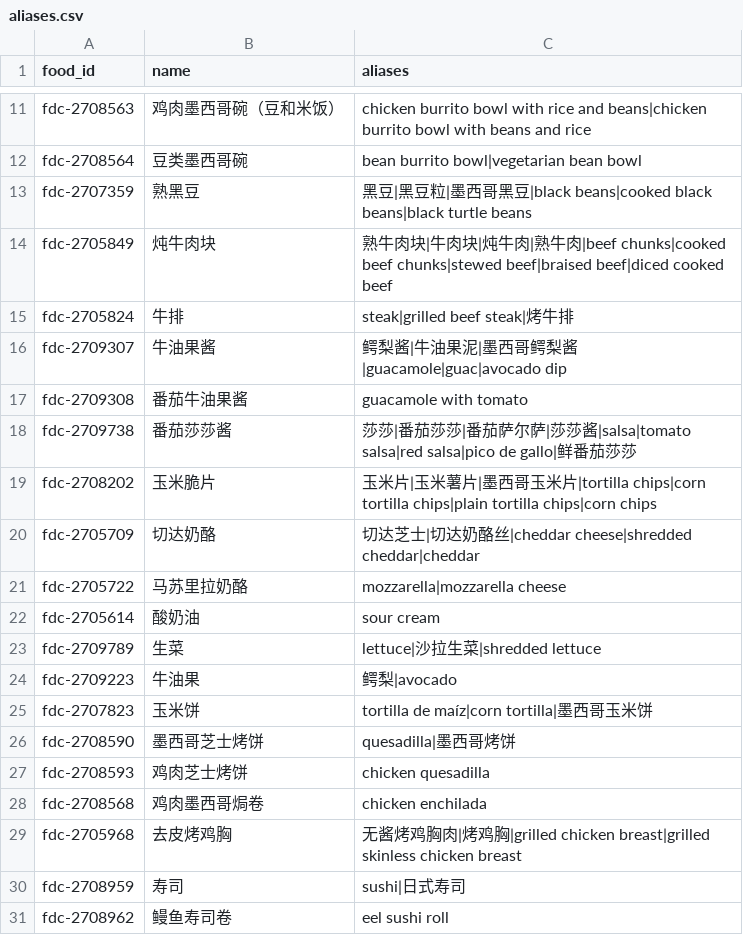
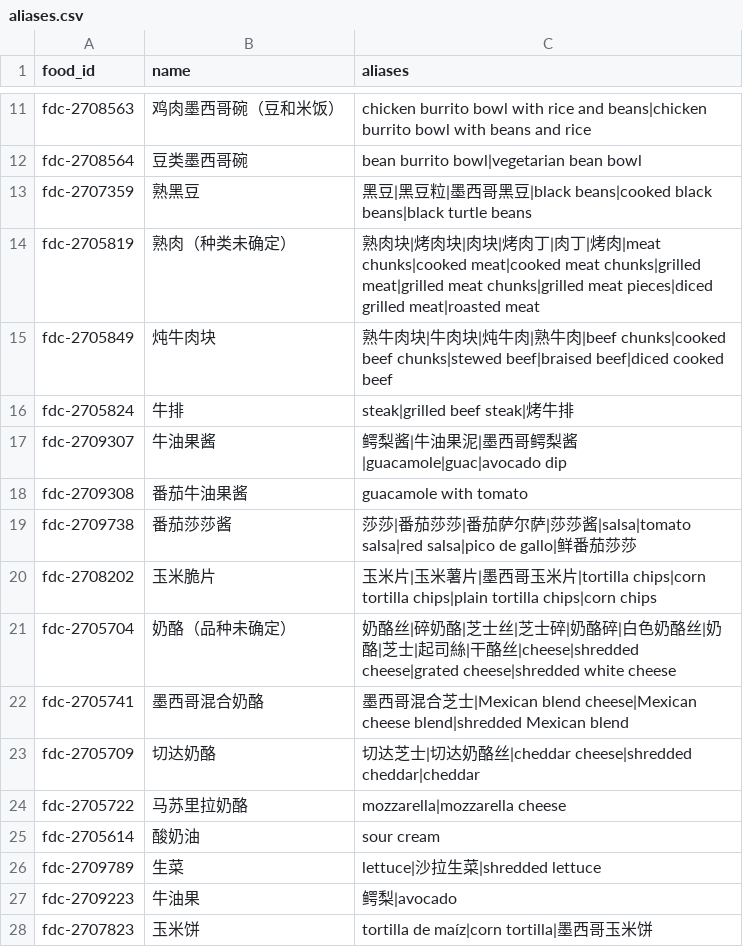
Before and after one commit to russellpn520-gif/sc6117-hawker-meal-demo, a CSV file: data/aliases.csv, drawn as a sheet; only a part is shown, gaps mark what is left out; the shorter side is filled out with more unchanged rows.

Commit message:
Keep uncertain meal components on generic references and refresh food data

```diff
--- a/data/aliases.csv
+++ b/data/aliases.csv
@@ -13,2 +13,3 @@ fdc-2708564,豆类墨西哥碗,bean burrito bowl|vegetarian bean bowl
 fdc-2707359,熟黑豆,黑豆|黑豆粒|墨西哥黑豆|black beans|cooked black beans|black turtle beans
+fdc-2705819,熟肉（种类未确定）,熟肉块|烤肉块|肉块|烤肉丁|肉丁|烤肉|meat chunks|cooked meat|cooked meat chunks|grilled meat|grilled meat chunks|grilled meat pieces|diced grilled meat|roasted meat
 fdc-2705849,炖牛肉块,熟牛肉块|牛肉块|炖牛肉|熟牛肉|beef chunks|cooked beef chunks|stewed beef|braised beef|diced cooked beef
@@ -19,2 +20,4 @@ fdc-2709738,番茄莎莎酱,莎莎|番茄莎莎|番茄萨尔萨|莎莎酱|salsa|
 fdc-2708202,玉米脆片,玉米片|玉米薯片|墨西哥玉米片|tortilla chips|corn tortilla chips|plain tortilla chips|corn chips
+fdc-2705704,奶酪（品种未确定）,奶酪丝|碎奶酪|芝士丝|芝士碎|奶酪碎|白色奶酪丝|奶酪|芝士|起司絲|干酪丝|cheese|shredded cheese|grated cheese|shredded white cheese
+fdc-2705741,墨西哥混合奶酪,墨西哥混合芝士|Mexican blend cheese|Mexican cheese blend|shredded Mexican blend
 fdc-2705709,切达奶酪,切达芝士|切达奶酪丝|cheddar cheese|shredded cheddar|cheddar
```
Also changed, not shown: 6 other files.
